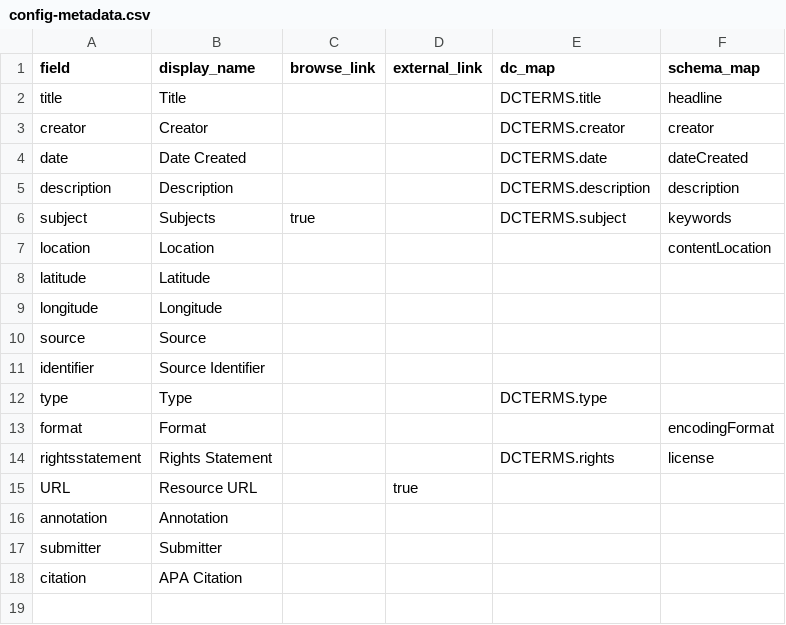
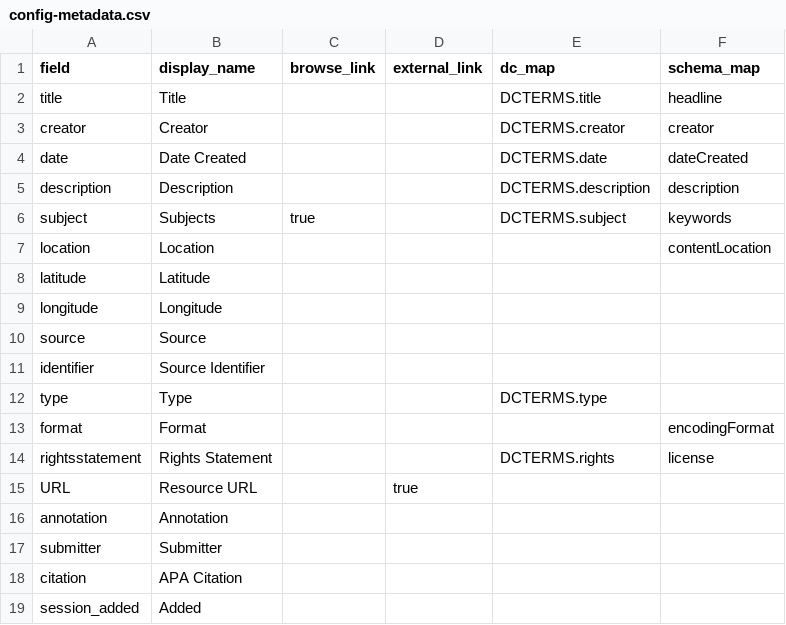
Before and after one commit to elibtronic/AIL_Database, a CSV file: _data/config-metadata.csv, drawn as a sheet; the diff names each change by its address in the sheet, - before the commit and + after, or states it on an @@ line.

```diff
--- a/_data/config-metadata.csv
+++ b/_data/config-metadata.csv
+row 19: session_added | Added
```
Also changed, not shown: _data/AIL_Metadata.csv, 14 other files.
